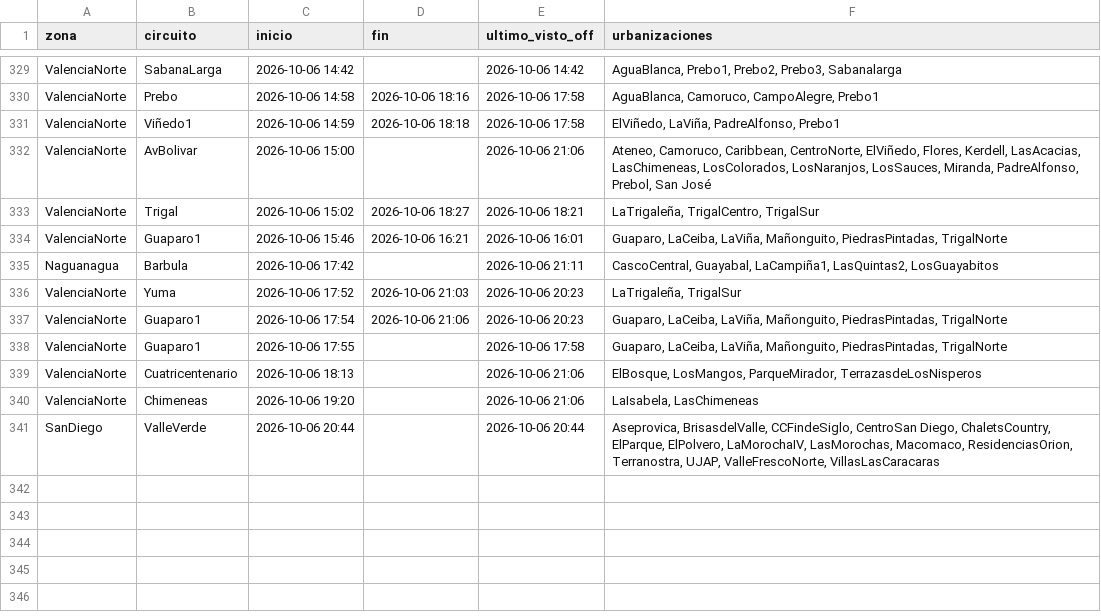
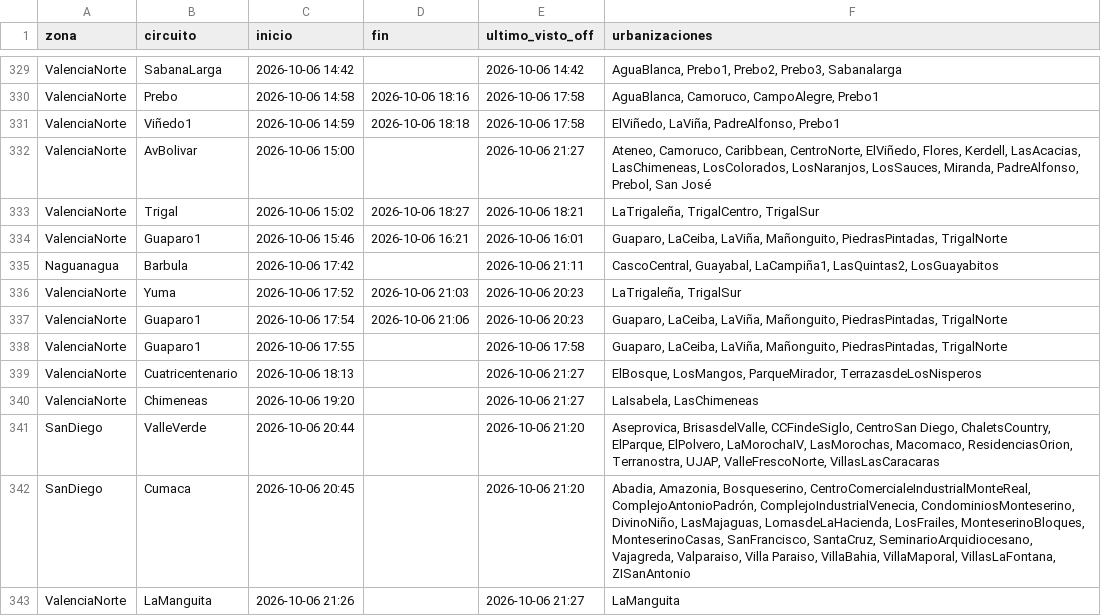
Before and after one commit to ricardotester12-glitch/cortes-luz-valencia, a CSV file: data/cortes.csv, drawn as a sheet; only a part is shown, gaps mark what is left out.

```diff
--- a/data/cortes.csv
+++ b/data/cortes.csv
@@ -331,3 +331,3 @@ ValenciaNorte,Prebo,2026-10-06 14:58,2026-10-06 18:16,2026-10-06 17:58,"AguaBlan
 ValenciaNorte,Viñedo1,2026-10-06 14:59,2026-10-06 18:18,2026-10-06 17:58,"ElViñedo, LaViña, PadreAlfonso, Prebo1"
-ValenciaNorte,AvBolivar,2026-10-06 15:00,,2026-10-06 21:06,"Ateneo, Camoruco, Caribbean, CentroNorte, ElViñedo, Flores, Kerdell, LasAcacias, LasChimeneas, LosColorados, LosNaranjos, LosSauces, Miranda, PadreAlfonso, Prebol, San José"
+ValenciaNorte,AvBolivar,2026-10-06 15:00,,2026-10-06 21:27,"Ateneo, Camoruco, Caribbean, CentroNorte, ElViñedo, Flores, Kerdell, LasAcacias, LasChimeneas, LosColorados, LosNaranjos, LosSauces, Miranda, PadreAlfonso, Prebol, San José"
 ValenciaNorte,Trigal,2026-10-06 15:02,2026-10-06 18:27,2026-10-06 18:21,"LaTrigaleña, TrigalCentro, TrigalSur"
@@ -338,4 +338,6 @@ ValenciaNorte,Guaparo1,2026-10-06 17:54,2026-10-06 21:06,2026-10-06 20:23,"Guapa
 ValenciaNorte,Guaparo1,2026-10-06 17:55,,2026-10-06 17:58,"Guaparo, LaCeiba, LaViña, Mañonguito, PiedrasPintadas, TrigalNorte"
-ValenciaNorte,Cuatricentenario,2026-10-06 18:13,,2026-10-06 21:06,"ElBosque, LosMangos, ParqueMirador, TerrazasdeLosNisperos"
-ValenciaNorte,Chimeneas,2026-10-06 19:20,,2026-10-06 21:06,"LaIsabela, LasChimeneas"
-SanDiego,ValleVerde,2026-10-06 20:44,,2026-10-06 20:44,"Aseprovica, BrisasdelValle, CCFindeSiglo, CentroSan Diego, ChaletsCountry, ElParque, ElPolvero, LaMorochaIV, LasMorochas, Macomaco, ResidenciasOrion, Terranostra, UJAP, ValleFrescoNorte, VillasLasCaracaras"
+ValenciaNorte,Cuatricentenario,2026-10-06 18:13,,2026-10-06 21:27,"ElBosque, LosMangos, ParqueMirador, TerrazasdeLosNisperos"
+ValenciaNorte,Chimeneas,2026-10-06 19:20,,2026-10-06 21:27,"LaIsabela, LasChimeneas"
+SanDiego,ValleVerde,2026-10-06 20:44,,2026-10-06 21:20,"Aseprovica, BrisasdelValle, CCFindeSiglo, CentroSan Diego, ChaletsCountry, ElParque, ElPolvero, LaMorochaIV, LasMorochas, Macomaco, ResidenciasOrion, Terranostra, UJAP, ValleFrescoNorte, VillasLasCaracaras"
+SanDiego,Cumaca,2026-10-06 20:45,,2026-10-06 21:20,"Abadia, Amazonia, Bosqueserino, CentroComercialeIndustrialMonteReal, ComplejoAntonioPadrón, ComplejoIndustrialVenecia, CondominiosMonteserino, DivinoNiño, LasMajaguas, LomasdeLaHacienda, LosFrailes, MonteserinoBloques, MonteserinoCasas, SanFrancisco, SantaCruz, SeminarioArquidiocesano, Vajagreda, Valparaiso, Villa Paraiso, VillaBahia, VillaMaporal, VillasLaFontana, ZISanAntonio"
+ValenciaNorte,LaManguita,2026-10-06 21:26,,2026-10-06 21:27,LaManguita
```
Also changed, not shown: data/reportes.csv, 1 other file.
